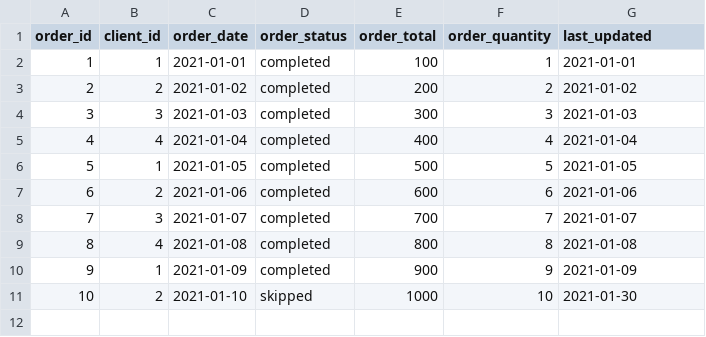
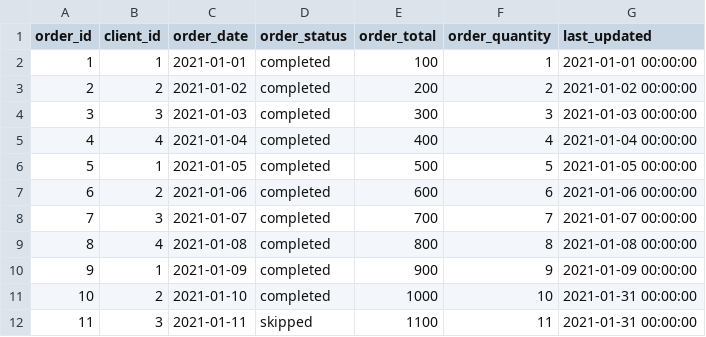
Before and after one commit to Ziggy2024/DbtTrainamentoDeci, a CSV file: ramos_dbt_project/seeds/seed_orders.csv, drawn as a sheet.

```diff
--- a/ramos_dbt_project/seeds/seed_orders.csv
+++ b/ramos_dbt_project/seeds/seed_orders.csv
@@ -1,11 +1,12 @@
 order_id,client_id,order_date,order_status,order_total,order_quantity,last_updated
-1,1,2021-01-01,completed,100,1,2021-01-01
-2,2,2021-01-02,completed,200,2,2021-01-02
-3,3,2021-01-03,completed,300,3,2021-01-03
-4,4,2021-01-04,completed,400,4,2021-01-04
-5,1,2021-01-05,completed,500,5,2021-01-05
-6,2,2021-01-06,completed,600,6,2021-01-06
-7,3,2021-01-07,completed,700,7,2021-01-07
-8,4,2021-01-08,completed,800,8,2021-01-08
-9,1,2021-01-09,completed,900,9,2021-01-09
-10,2,2021-01-10,skipped,1000,10,2021-01-30
+1,1,2021-01-01,completed,100,1,2021-01-01 00:00:00
+2,2,2021-01-02,completed,200,2,2021-01-02 00:00:00
+3,3,2021-01-03,completed,300,3,2021-01-03 00:00:00
+4,4,2021-01-04,completed,400,4,2021-01-04 00:00:00
+5,1,2021-01-05,completed,500,5,2021-01-05 00:00:00
+6,2,2021-01-06,completed,600,6,2021-01-06 00:00:00
+7,3,2021-01-07,completed,700,7,2021-01-07 00:00:00
+8,4,2021-01-08,completed,800,8,2021-01-08 00:00:00
+9,1,2021-01-09,completed,900,9,2021-01-09 00:00:00
+10,2,2021-01-10,completed,1000,10,2021-01-31 00:00:00
+11,3,2021-01-11,skipped,1100,11,2021-01-31 00:00:00
```
Also changed, not shown: 3 other files.
